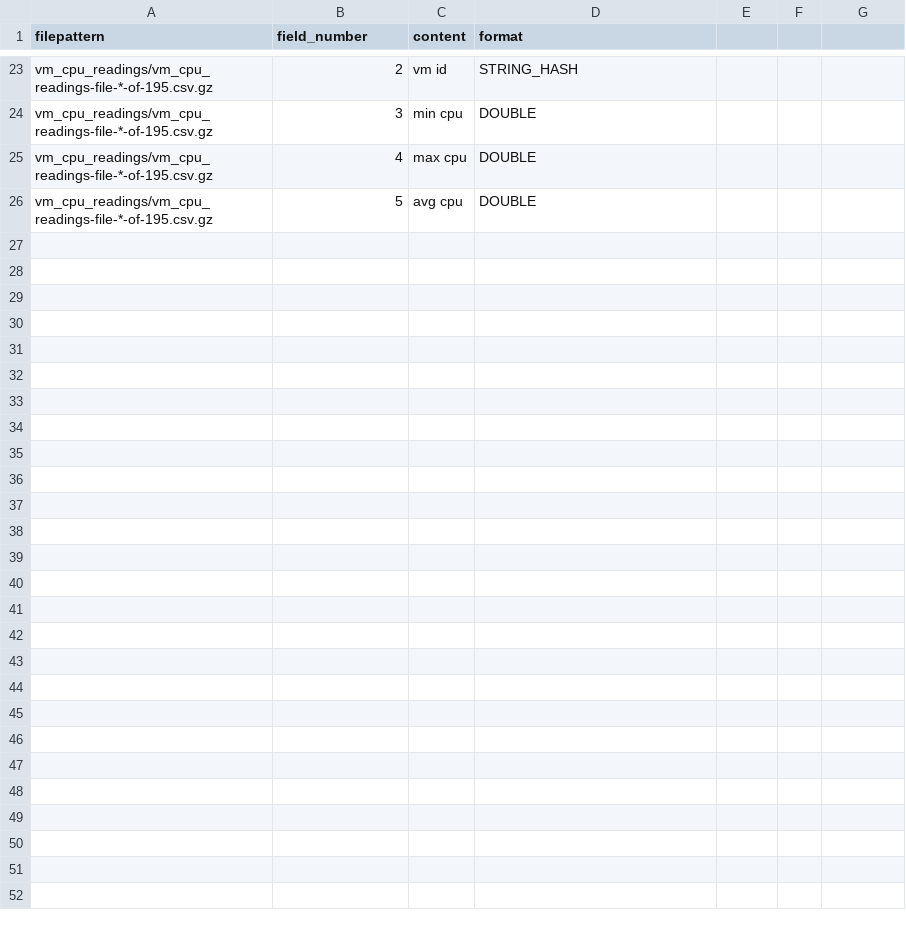
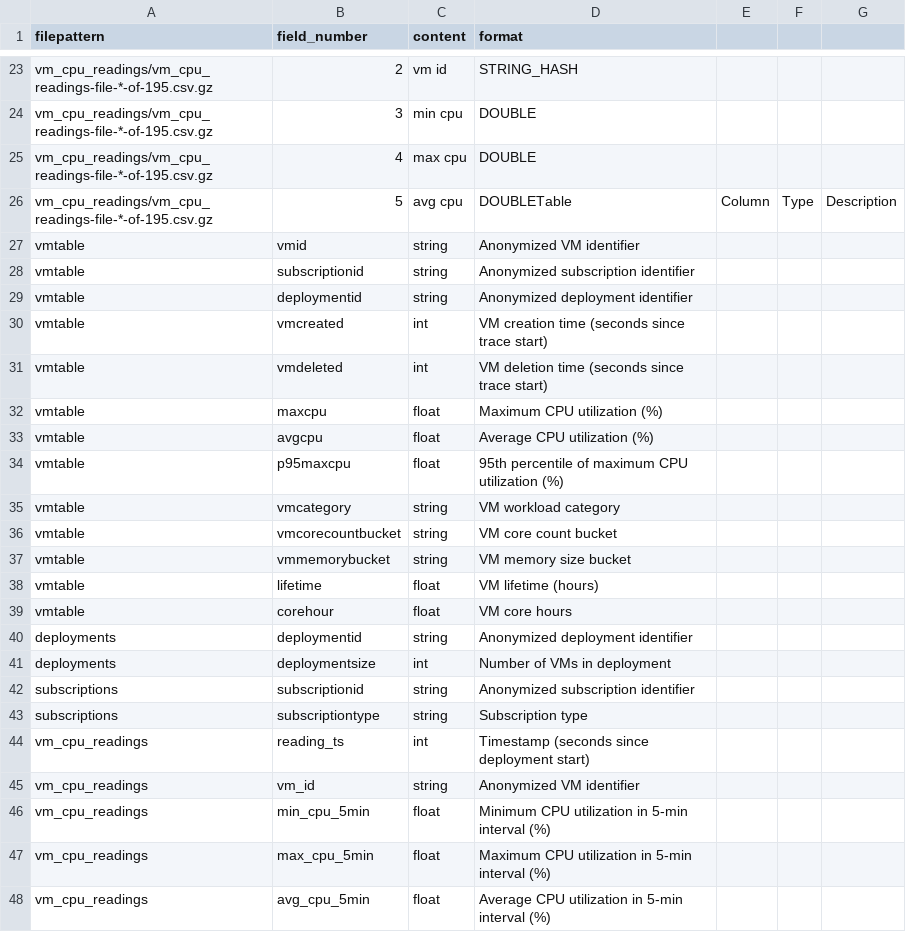
Before and after one commit to apavlen/AzurePublicDataset, a CSV file: data/schema.csv, drawn as a sheet; only a part is shown, gaps mark what is left out.

```diff
--- a/data/schema.csv
+++ b/data/schema.csv
@@ -25,2 +25,24 @@ vm_cpu_readings/vm_cpu_readings-file-*-of-195.csv.gz,3,min cpu,DOUBLE
 vm_cpu_readings/vm_cpu_readings-file-*-of-195.csv.gz,4,max cpu,DOUBLE
-vm_cpu_readings/vm_cpu_readings-file-*-of-195.csv.gz,5,avg cpu,DOUBLE
+vm_cpu_readings/vm_cpu_readings-file-*-of-195.csv.gz,5,avg cpu,DOUBLETable,Column,Type,Description
+vmtable,vmid,string,Anonymized VM identifier
+vmtable,subscriptionid,string,Anonymized subscription identifier
+vmtable,deploymentid,string,Anonymized deployment identifier
+vmtable,vmcreated,int,VM creation time (seconds since trace start)
+vmtable,vmdeleted,int,VM deletion time (seconds since trace start)
+vmtable,maxcpu,float,Maximum CPU utilization (%)
+vmtable,avgcpu,float,Average CPU utilization (%)
+vmtable,p95maxcpu,float,95th percentile of maximum CPU utilization (%)
+vmtable,vmcategory,string,VM workload category
+vmtable,vmcorecountbucket,string,VM core count bucket
+vmtable,vmmemorybucket,string,VM memory size bucket
+vmtable,lifetime,float,VM lifetime (hours)
+vmtable,corehour,float,VM core hours
+deployments,deploymentid,string,Anonymized deployment identifier
+deployments,deploymentsize,int,Number of VMs in deployment
+subscriptions,subscriptionid,string,Anonymized subscription identifier
+subscriptions,subscriptiontype,string,Subscription type
+vm_cpu_readings,reading_ts,int,Timestamp (seconds since deployment start)
+vm_cpu_readings,vm_id,string,Anonymized VM identifier
+vm_cpu_readings,min_cpu_5min,float,Minimum CPU utilization in 5-min interval (%)
+vm_cpu_readings,max_cpu_5min,float,Maximum CPU utilization in 5-min interval (%)
+vm_cpu_readings,avg_cpu_5min,float,Average CPU utilization in 5-min interval (%)
```
Also changed, not shown: 6 other files.
